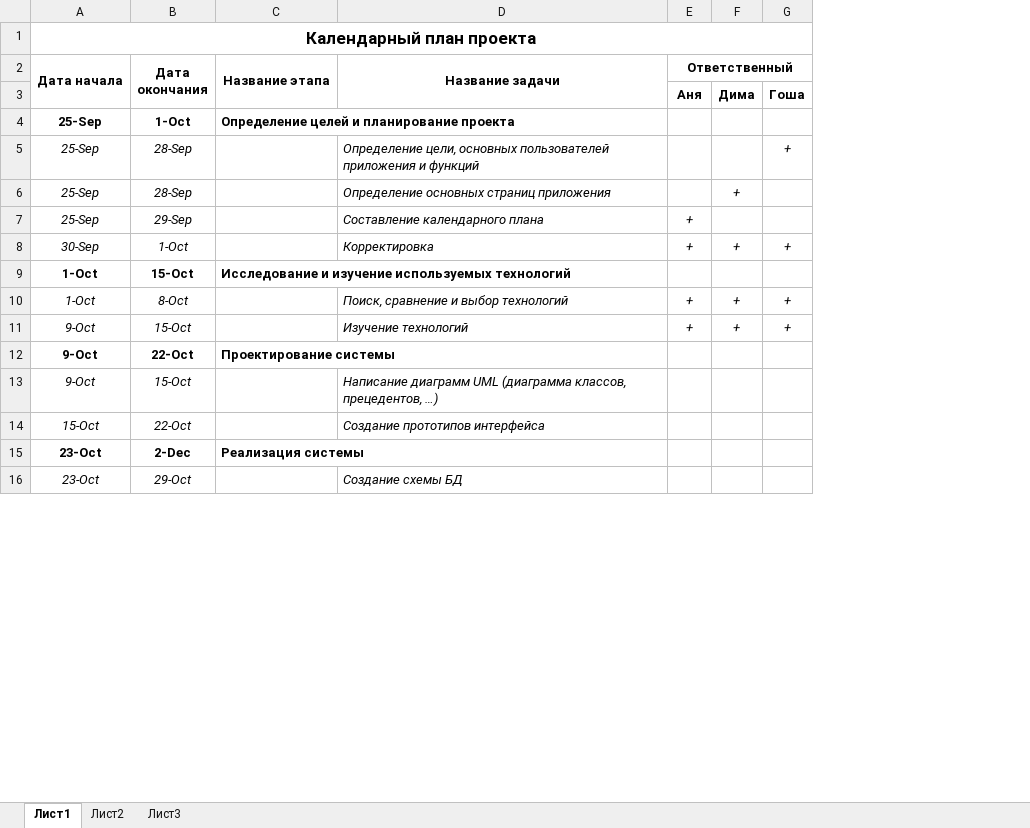
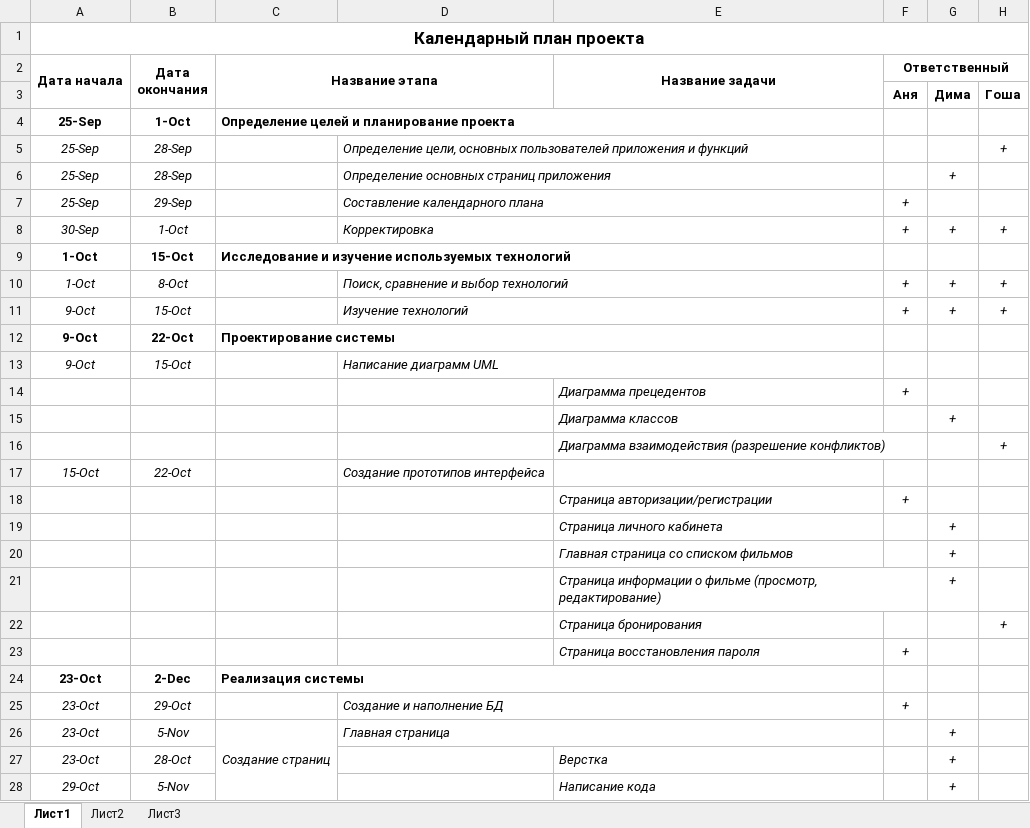
Before and after one commit to ann-semenovykh/OPRIS, an Excel workbook: Календарный план.xlsx, sheet Лист1, drawn as a sheet; only a part is shown; values as stored, in another font and other column widths than the file's, no borders; addresses are those after the commit; the diff covers the shown part only; the diff names each change by its address in the sheet, - before the commit and + after, or states it on an @@ line.

Commit message:
Исправленный календарный план
План разработки по страницам

```diff
--- a/Календарный план.xlsx (sheet Лист1)
+++ b/Календарный план.xlsx (sheet Лист1)
+column D, rows 5-13: Определение цели, основных пользователей приложения и функций | Определение основных страниц приложения | Составление календарного плана | Корректировка |  | Поиск, сравнение и выбор технологий | Изучение технологий |  | Написание диаграмм UML; row 17: Создание прототипов интерфейса; row 25: Создание и наполнение БД
-E5 (Название задачи): Определение цели, основных пользователей приложения и функций
+E5 (Название задачи): (empty)
-E6 (Название задачи): Определение основных страниц приложения
+E6 (Название задачи): (empty)
-E7 (Название задачи): Составление календарного плана
+E7 (Название задачи): (empty)
-E8 (Название задачи): Корректировка
+E8 (Название задачи): (empty)
-E10 (Название задачи): Поиск, сравнение и выбор технологий
+E10 (Название задачи): (empty)
-E11 (Название задачи): Изучение технологий
+E11 (Название задачи): (empty)
-E13 (Название задачи): Написание диаграмм UML (диаграмма классов, прецедентов, …)
+E13 (Название задачи): (empty)
+row 14:  |  |  |  | Диаграмма прецедентов | +
+row 15:  |  |  |  | Диаграмма классов |  | +
+row 16:  |  |  |  | Диаграмма взаимодействия (разрешение конфликтов) |  |  | +
-E17 (Название задачи): Создание прототипов интерфейса
+E17 (Название задачи): (empty)
+row 18:  |  |  |  | Страница авторизации/регистрации | +
+row 19:  |  |  |  | Страница личного кабинета |  | +
+row 20:  |  |  |  | Главная страница со списком фильмов |  | +
+row 21:  |  |  |  | Страница информации о фильме (просмотр, редактирование) |  | +
+row 22:  |  |  |  | Страница бронирования |  |  | +
+row 23:  |  |  |  | Страница восстановления пароля | +
-E25 (Название задачи): Создание схемы БД
+E25 (Название задачи): (empty)
-F25 (Ответственный): (empty)
+F25 (Ответственный): +
+row 26: 23-Oct | 5-Nov | Создание страниц | Главная страница |  |  | +
+row 27: 23-Oct | 28-Oct |  |  | Верстка |  | +
+row 28: 29-Oct | 5-Nov |  |  | Написание кода |  | +
```
Also changed, not shown: 19 added rows, 3 removed rows and 11 edited cells elsewhere in this sheet.
